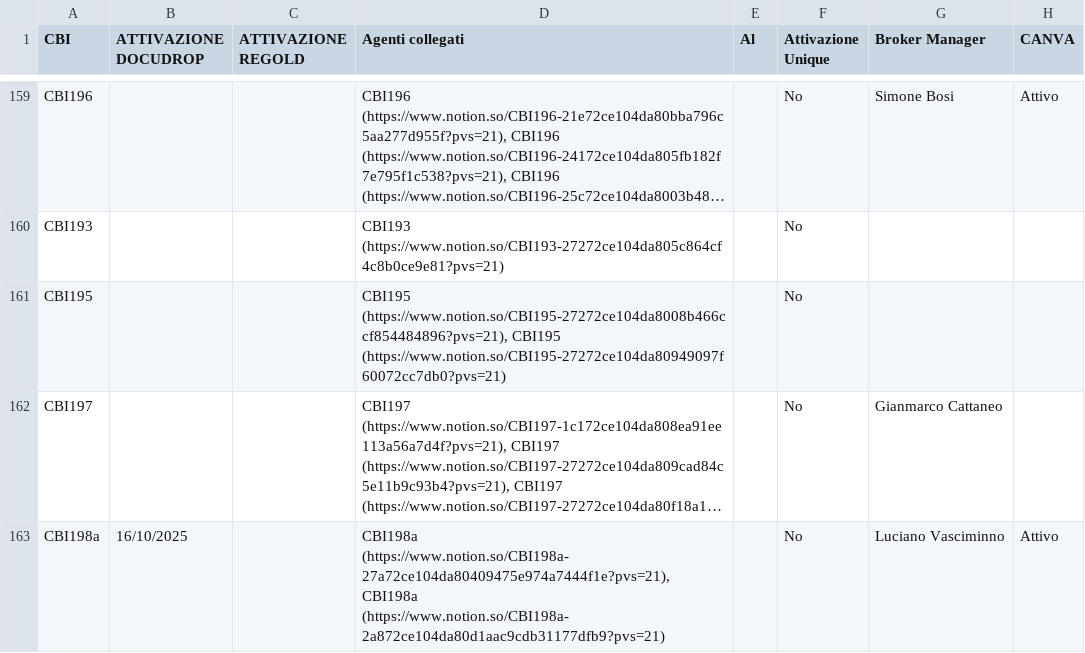
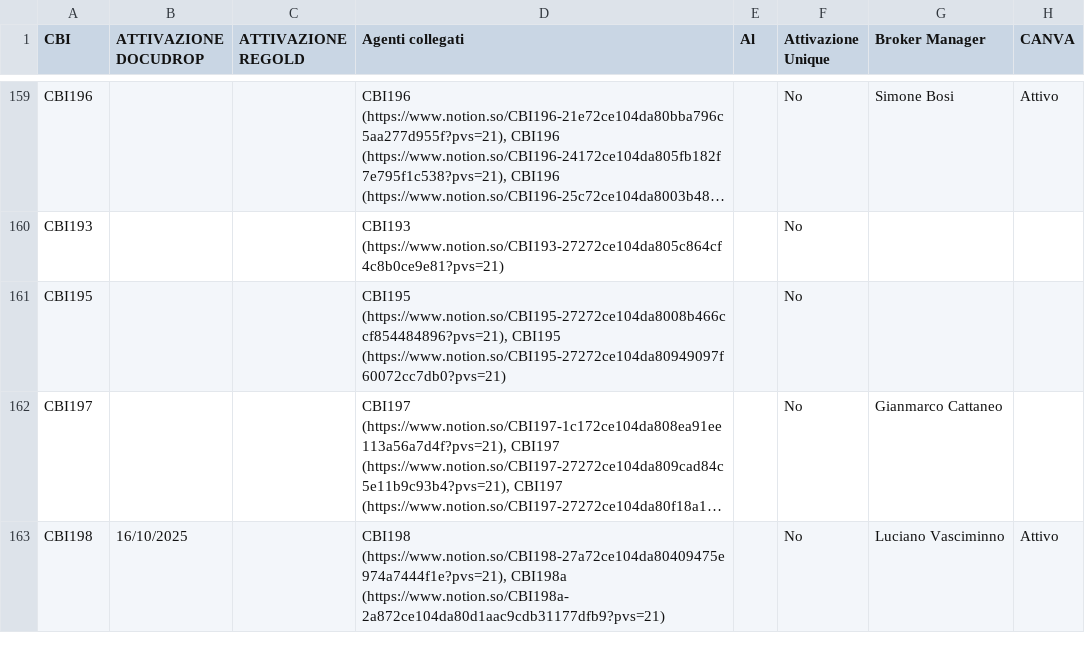
Before and after one commit to CBItalyRaf/crm-coldwell-banker, a CSV file: agenzie.csv, drawn as a sheet; only a part is shown, gaps mark what is left out; long unchanged cells end in …; the diff names each change by its address in the sheet, - before the commit and + after, or states it on an @@ line.

```diff
--- a/agenzie.csv
+++ b/agenzie.csv
-A163 (CBI): CBI198a
+A163 (CBI): CBI198
-D163 (Agenti collegati): CBI198a (https://www.notion.so/CBI198a-27a72ce104da80409475e974a7444f1e?pvs=21), CBI198a (https://www.notion.so/CBI198a-2a872ce104da80d1aac9cdb31177dfb9?pvs=21)
+D163 (Agenti collegati): CBI198 (https://www.notion.so/CBI198-27a72ce104da80409475e974a7444f1e?pvs=21), CBI198a (https://www.notion.so/CBI198a-2a872ce104da80d1aac9cdb31177dfb9?pvs=21)
```
Also changed, not shown: 2 other files.
